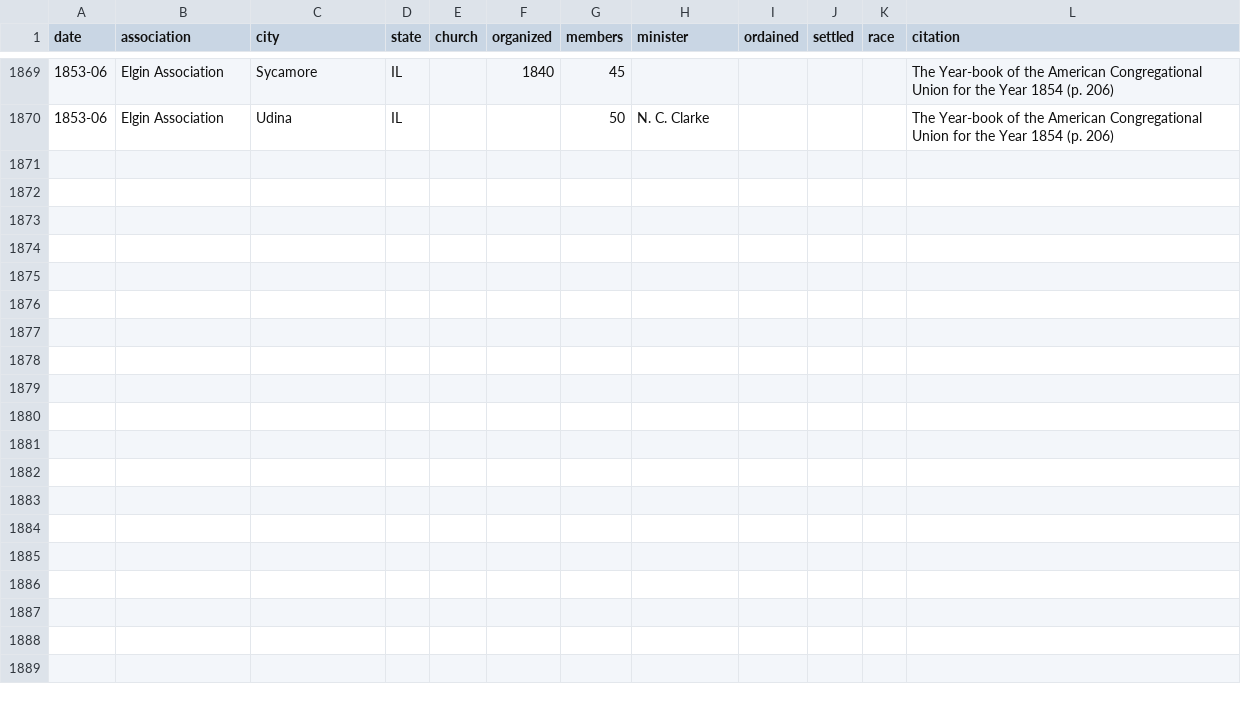
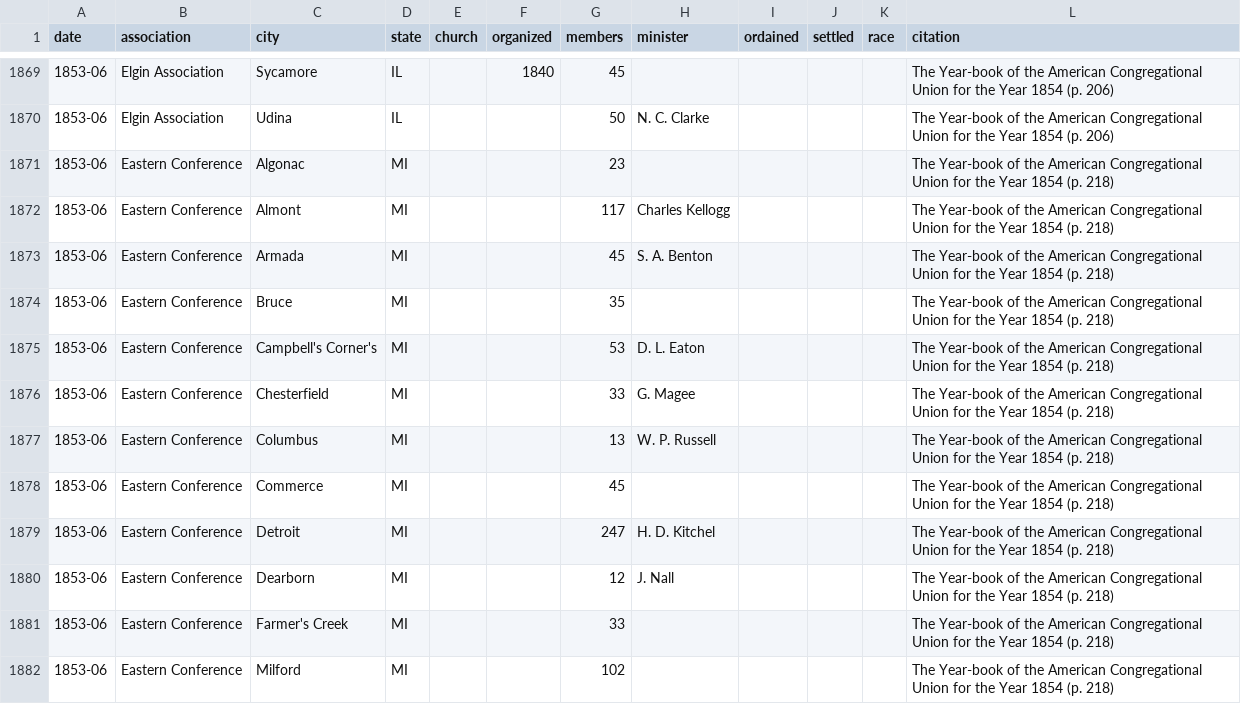
Before and after one commit to religious-ecologies/religious-statistics, a CSV file: data/congregationalist-yearbooks/congregationalist-yearbook-1854.csv, drawn as a sheet; only a part is shown, gaps mark what is left out; the diff covers the shown part only; the diff names each change by its address in the sheet, - before the commit and + after, or states it on an @@ line.

Commit message:
Eastern Conference 1854

```diff
--- a/data/congregationalist-yearbooks/congregationalist-yearbook-1854.csv
+++ b/data/congregationalist-yearbooks/congregationalist-yearbook-1854.csv
+row 1871: 1853-06 | Eastern Conference | Algonac | MI |  |  | 23 |  |  |  |  | The Year-book of the American Congregational Union for the Year 1854 (p. 218)
+row 1872: 1853-06 | Eastern Conference | Almont | MI |  |  | 117 | Charles Kellogg |  |  |  | The Year-book of the American Congregational Union for the Year 1854 (p. 218)
+row 1873: 1853-06 | Eastern Conference | Armada | MI |  |  | 45 | S. A. Benton |  |  |  | The Year-book of the American Congregational Union for the Year 1854 (p. 218)
+row 1874: 1853-06 | Eastern Conference | Bruce | MI |  |  | 35 |  |  |  |  | The Year-book of the American Congregational Union for the Year 1854 (p. 218)
+row 1875: 1853-06 | Eastern Conference | Campbell's Corner's | MI |  |  | 53 | D. L. Eaton |  |  |  | The Year-book of the American Congregational Union for the Year 1854 (p. 218)
+row 1876: 1853-06 | Eastern Conference | Chesterfield | MI |  |  | 33 | G. Magee |  |  |  | The Year-book of the American Congregational Union for the Year 1854 (p. 218)
+row 1877: 1853-06 | Eastern Conference | Columbus | MI |  |  | 13 | W. P. Russell |  |  |  | The Year-book of the American Congregational Union for the Year 1854 (p. 218)
+row 1878: 1853-06 | Eastern Conference | Commerce | MI |  |  | 45 |  |  |  |  | The Year-book of the American Congregational Union for the Year 1854 (p. 218)
+row 1879: 1853-06 | Eastern Conference | Detroit | MI |  |  | 247 | H. D. Kitchel |  |  |  | The Year-book of the American Congregational Union for the Year 1854 (p. 218)
+row 1880: 1853-06 | Eastern Conference | Dearborn | MI |  |  | 12 | J. Nall |  |  |  | The Year-book of the American Congregational Union for the Year 1854 (p. 218)
+row 1881: 1853-06 | Eastern Conference | Farmer's Creek | MI |  |  | 33 |  |  |  |  | The Year-book of the American Congregational Union for the Year 1854 (p. 218)
+row 1882: 1853-06 | Eastern Conference | Milford | MI |  |  | 102 |  |  |  |  | The Year-book of the American Congregational Union for the Year 1854 (p. 218)
```
Also changed, not shown: 11 added rows elsewhere in this file.
